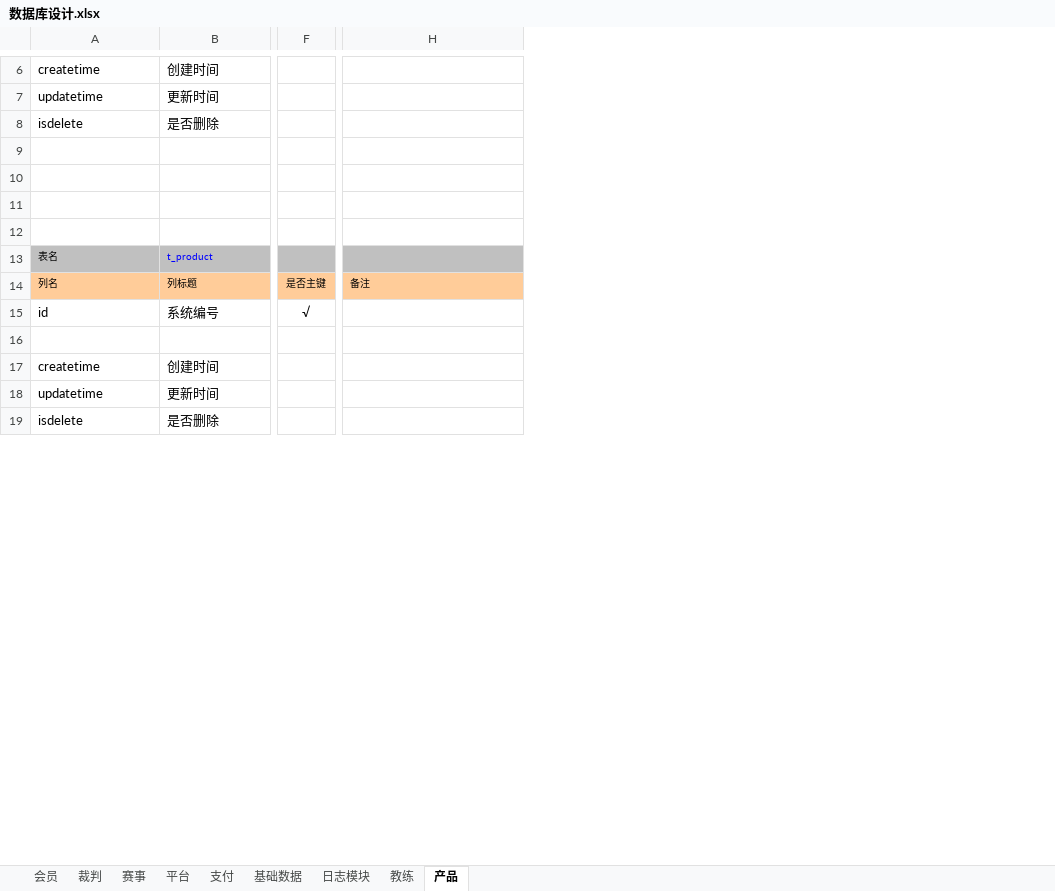
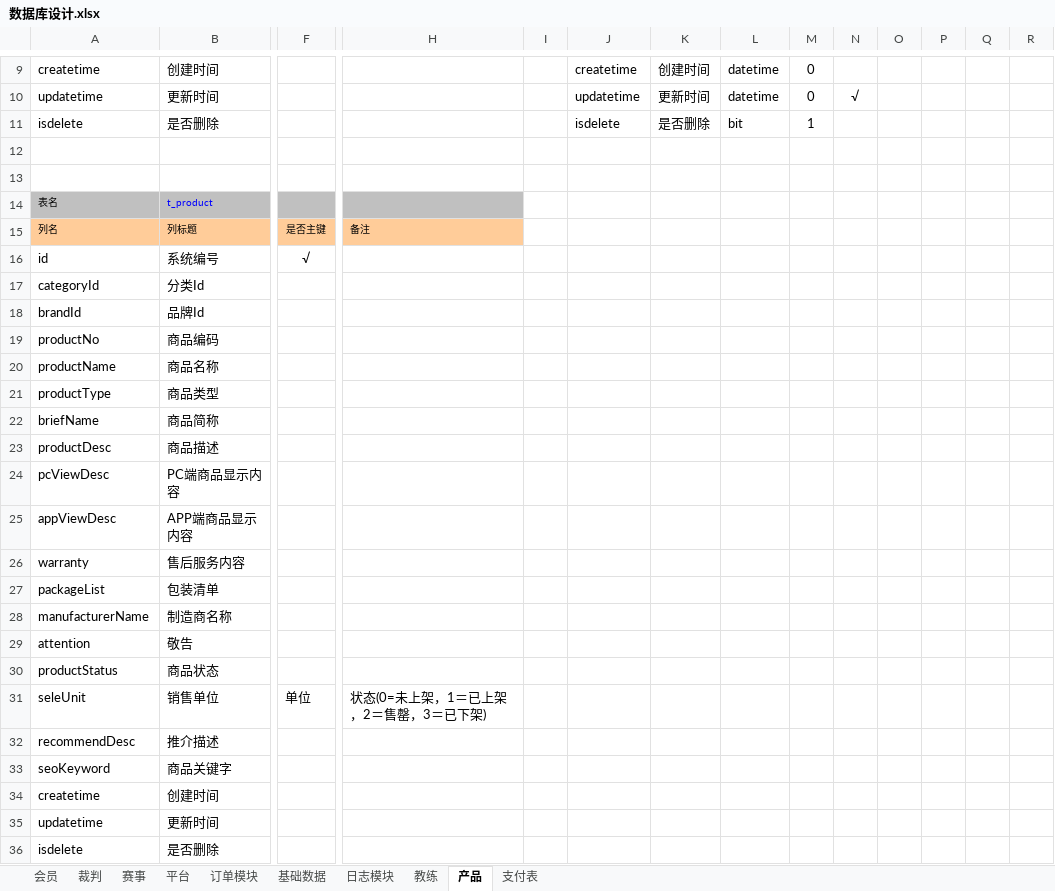
Before and after one commit to huxuanchenxy/nsda, an Excel workbook: doc/数据库设计.xlsx, sheet 产品, drawn as a sheet; only a part is shown, gaps mark what is left out; values as stored, in another font and other column widths than the file's, no borders; removed rows and columns are numbered as before the commit, all else as after; rows hold the shown columns only; the diff covers the shown part only; the diff names each change by its address in the sheet, - before the commit and + after, or states it on an @@ line.

```diff
--- a/doc/数据库设计.xlsx (sheet 产品)
+++ b/doc/数据库设计.xlsx (sheet 产品)
-sheet tab: 支付
+sheet tab: 订单模块
+sheet tab: 支付表
+column I, empty
+column J, rows 9-11: createtime | updatetime | isdelete
+column K, rows 9-11: 创建时间 | 更新时间 | 是否删除
+column L, rows 9-11: datetime | datetime | bit
+column M, rows 9-11: 0 | 0 | 1
+column N, row 10: √
+column O, empty
+column P, empty
+column Q, empty
+column R, empty
-row 11: (empty)
-row 12: (empty)
-row 17: (empty)
+row 17: categoryId | 分类Id
+row 18: brandId | 品牌Id
+row 19: productNo | 商品编码
+row 20: productName | 商品名称
+row 21: productType | 商品类型
+row 22: briefName | 商品简称
+row 23: productDesc | 商品描述
+row 24: pcViewDesc | PC端商品显示内容
+row 25: appViewDesc | APP端商品显示内容
+row 26: warranty | 售后服务内容
+row 27: packageList | 包装清单
+row 28: manufacturerName | 制造商名称
+row 29: attention | 敬告
+row 30: productStatus | 商品状态
+row 31: seleUnit | 销售单位 | 单位 | 状态(0=未上架，1＝已上架，2＝售罄，3＝已下架)
+row 32: recommendDesc | 推介描述
+row 33: seoKeyword | 商品关键字
```
Also changed, not shown: 5 added rows, 1 removed row and 33 edited cells elsewhere in this sheet, sheet 赛事, sheet 订单模块, sheet 平台, sheet 日志模块, sheet 会员, 52 other files.
